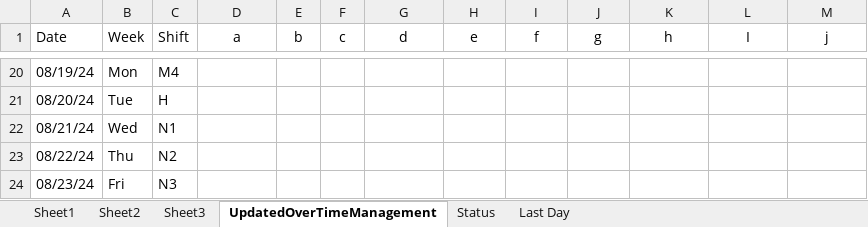
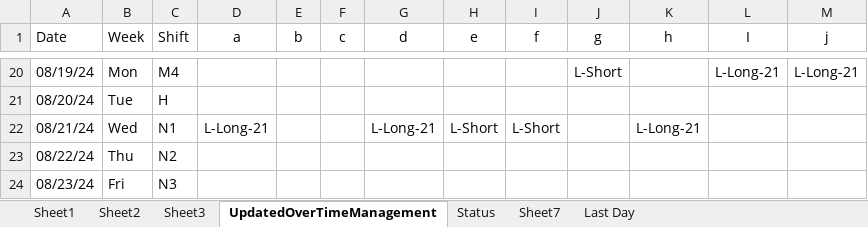
Before and after one commit to badajefska/ThreeShiftOverTime, an Excel workbook: OverTimeManagement.xlsx, sheet UpdatedOverTimeManagement, drawn as a sheet; only a part is shown, gaps mark what is left out; values as stored, in another font and other column widths than the file's, no borders; the diff covers the shown part only; the diff names each change by its address in the sheet, - before the commit and + after, or states it on an @@ line.

```diff
--- a/OverTimeManagement.xlsx (sheet UpdatedOverTimeManagement)
+++ b/OverTimeManagement.xlsx (sheet UpdatedOverTimeManagement)
+sheet tab: Sheet7
-J20 (g): (empty)
+J20 (g): L-Short
-L20 (I): (empty)
+L20 (I): L-Long-21
-M20 (j): (empty)
+M20 (j): L-Long-21
-D22 (a): (empty)
+D22 (a): L-Long-21
-G22 (d): (empty)
+G22 (d): L-Long-21
-H22 (e): (empty)
+H22 (e): L-Short
-I22 (f): (empty)
+I22 (f): L-Short
-K22 (h): (empty)
+K22 (h): L-Long-21
```
Also changed, not shown: 33 edited cells elsewhere in this sheet.
